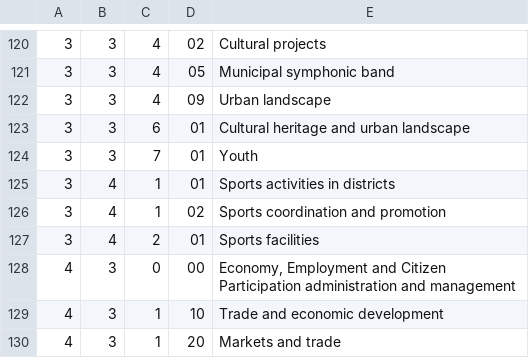
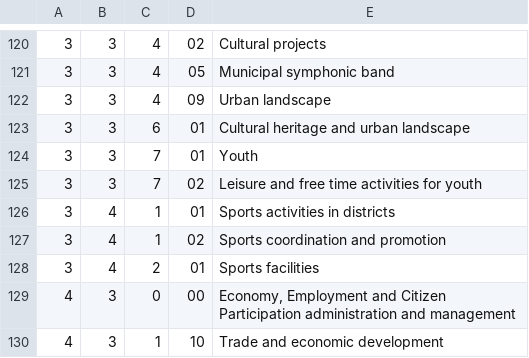
Before and after one commit to esebastian/presupuesto-madrid, a CSV file: data/en/areas_funcionales.csv, drawn as a sheet; only a part is shown, gaps mark what is left out; the shorter side is filled out with more unchanged rows.

```diff
--- a/data/en/areas_funcionales.csv
+++ b/data/en/areas_funcionales.csv
@@ -124,2 +124,3 @@
 3;3;7;01;Youth
+3;3;7;02;Leisure and free time activities for youth
 3;4;1;01;Sports activities in districts
```
Also changed, not shown: data/en/clasificacion_organica.csv, data/es/areas_funcionales.csv, 7 other files.
